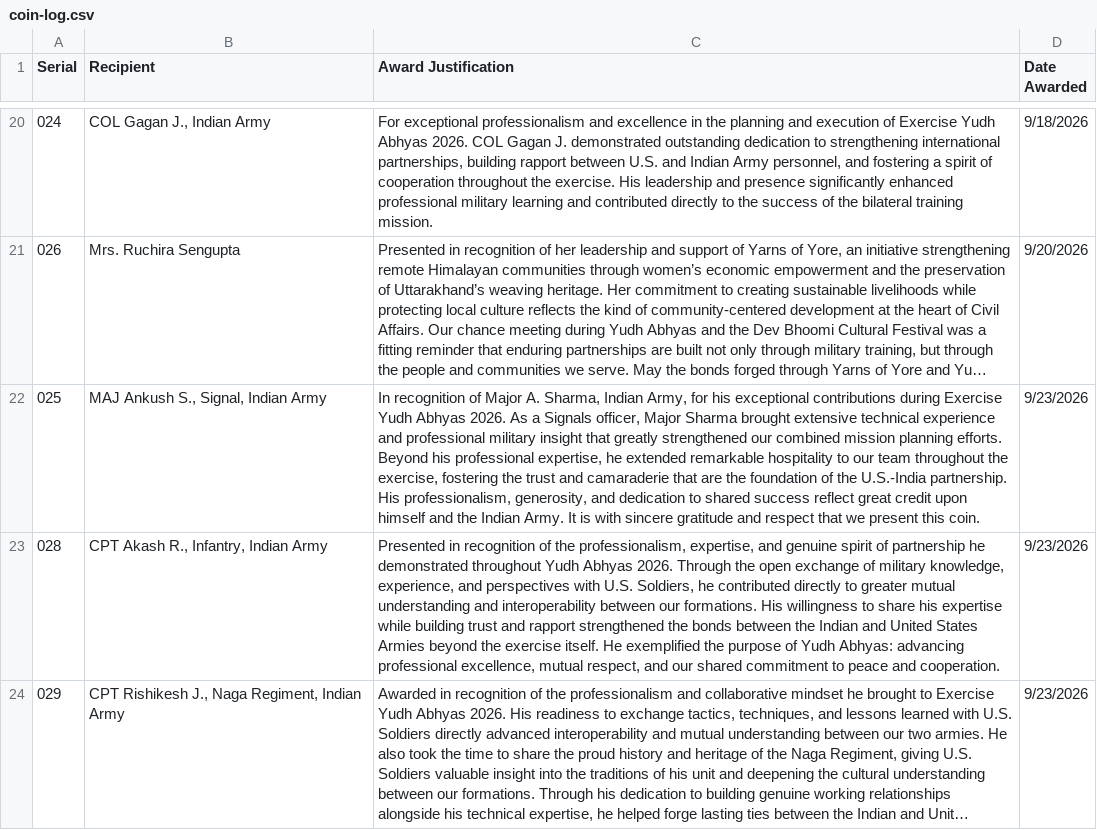
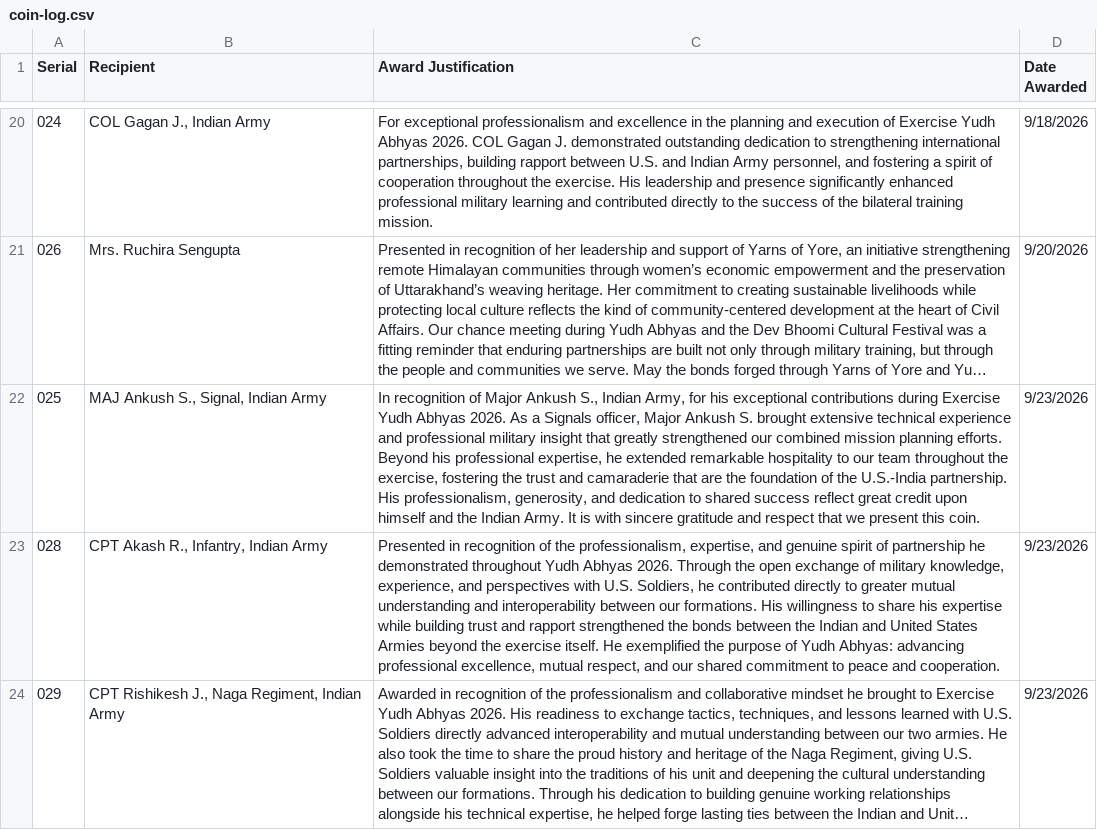
Before and after one commit to jordanbudi/daybreaker-company, a CSV file: coin/coin-log.csv, drawn as a sheet; only a part is shown, gaps mark what is left out; long unchanged cells end in …; the diff names each change by its address in the sheet, - before the commit and + after, or states it on an @@ line.

```diff
--- a/coin/coin-log.csv
+++ b/coin/coin-log.csv
-C22 (Award Justification): …of Major A. Sharma, Indian Army, for his exceptional contributions during Exercise Yudh Abhyas 2026. As a Signals officer, Major Sharma brought extensive…
+C22 (Award Justification): …of Major Ankush S., Indian Army, for his exceptional contributions during Exercise Yudh Abhyas 2026. As a Signals officer, Major Ankush S. brought extensive…
```
